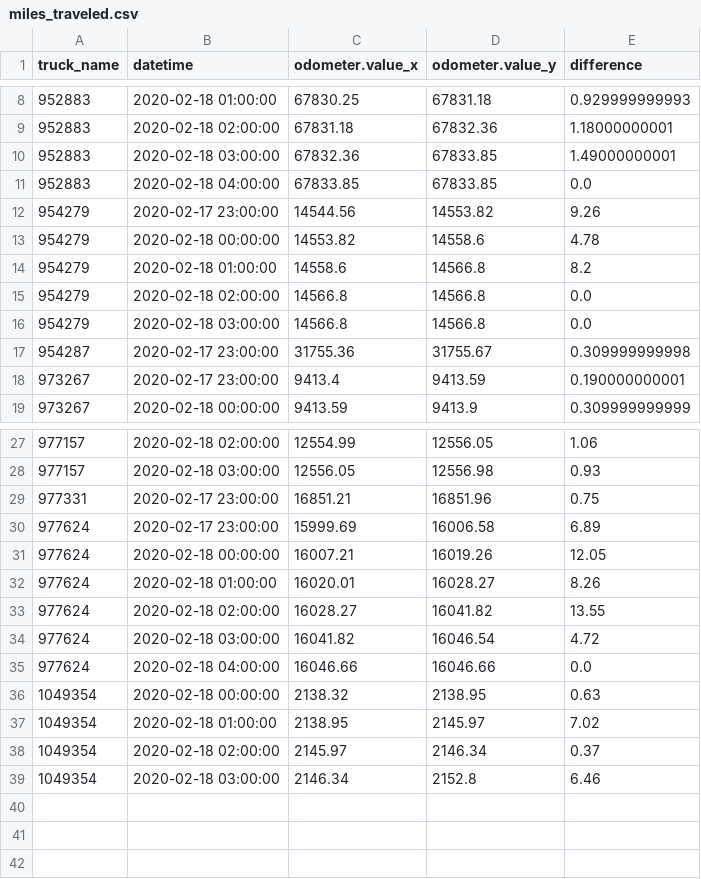
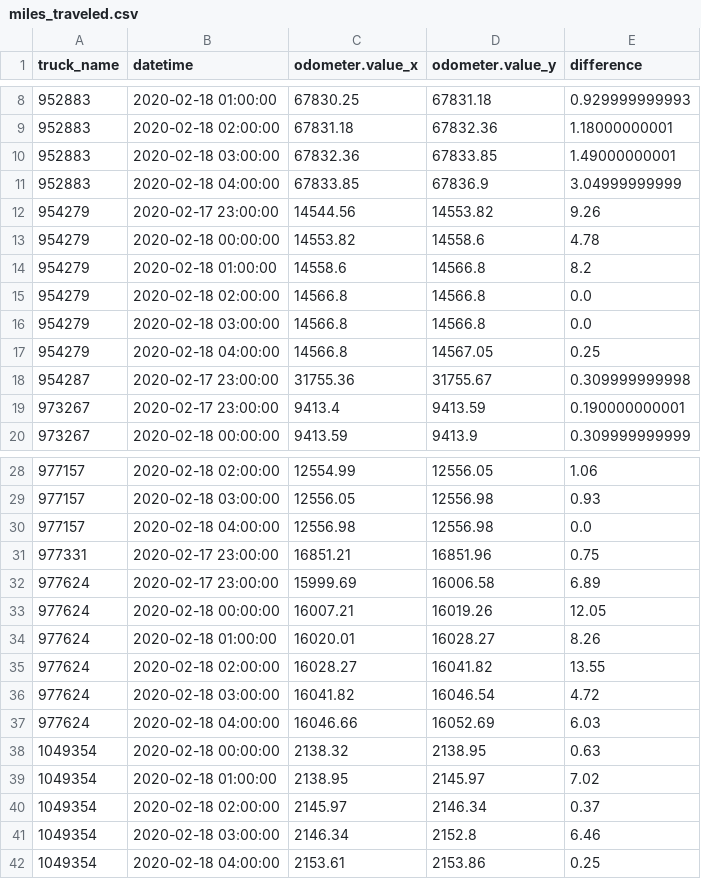
Before and after one commit to CityofSyracuse/snowmap, a CSV file: snowmap/miles_traveled.csv, drawn as a sheet; only a part is shown, gaps mark what is left out.

```diff
--- a/snowmap/miles_traveled.csv
+++ b/snowmap/miles_traveled.csv
@@ -10,3 +10,3 @@ truck_name,datetime,odometer.value_x,odometer.value_y,difference
 952883,2020-02-18 03:00:00,67832.36,67833.85,1.49000000001
-952883,2020-02-18 04:00:00,67833.85,67833.85,0.0
+952883,2020-02-18 04:00:00,67833.85,67836.9,3.04999999999
 954279,2020-02-17 23:00:00,14544.56,14553.82,9.26
@@ -16,2 +16,3 @@ truck_name,datetime,odometer.value_x,odometer.value_y,difference
 954279,2020-02-18 03:00:00,14566.8,14566.8,0.0
+954279,2020-02-18 04:00:00,14566.8,14567.05,0.25
 954287,2020-02-17 23:00:00,31755.36,31755.67,0.309999999998
@@ -28,2 +29,3 @@ truck_name,datetime,odometer.value_x,odometer.value_y,difference
 977157,2020-02-18 03:00:00,12556.05,12556.98,0.93
+977157,2020-02-18 04:00:00,12556.98,12556.98,0.0
 977331,2020-02-17 23:00:00,16851.21,16851.96,0.75
@@ -34,3 +36,3 @@ truck_name,datetime,odometer.value_x,odometer.value_y,difference
 977624,2020-02-18 03:00:00,16041.82,16046.54,4.72
-977624,2020-02-18 04:00:00,16046.66,16046.66,0.0
+977624,2020-02-18 04:00:00,16046.66,16052.69,6.03
 1049354,2020-02-18 00:00:00,2138.32,2138.95,0.63
@@ -39 +41,2 @@ truck_name,datetime,odometer.value_x,odometer.value_y,difference
 1049354,2020-02-18 03:00:00,2146.34,2152.8,6.46
+1049354,2020-02-18 04:00:00,2153.61,2153.86,0.25
```
Also changed, not shown: 5 other files.
